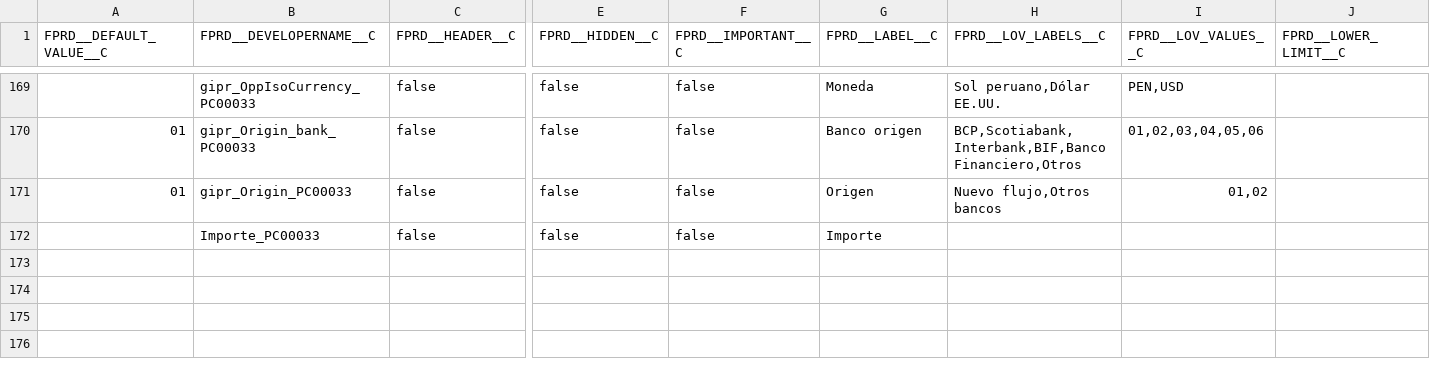
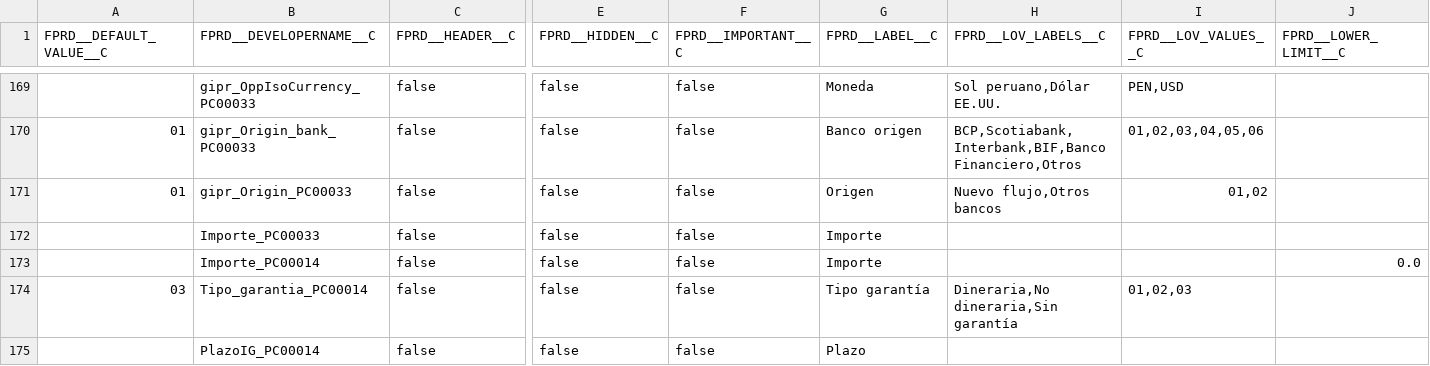
Before and after one commit to JairAnton/dwp-dev7, a CSV file: src/Archivos de carga Inicial/csv/fprd__GBL_Product_Configuration__c.csv, drawn as a sheet; only a part is shown, gaps mark what is left out; rows hold the shown columns only; the diff covers the shown part only; the diff names each change by its address in the sheet, - before the commit and + after, or states it on an @@ line.

Commit message:
product2config

```diff
--- a/src/Archivos de carga Inicial/csv/fprd__GBL_Product_Configuration__c.csv
+++ b/src/Archivos de carga Inicial/csv/fprd__GBL_Product_Configuration__c.csv
+row 173:  | Importe_PC00014 | false | false | false | Importe |  |  | 0.0
+row 174: 03 | Tipo_garantia_PC00014 | false | false | false | Tipo garantía | Dineraria,No dineraria,Sin garantía | 01,02,03
+row 175:  | PlazoIG_PC00014 | false | false | false | Plazo
```
Also changed, not shown: 6 added rows elsewhere in this file.
